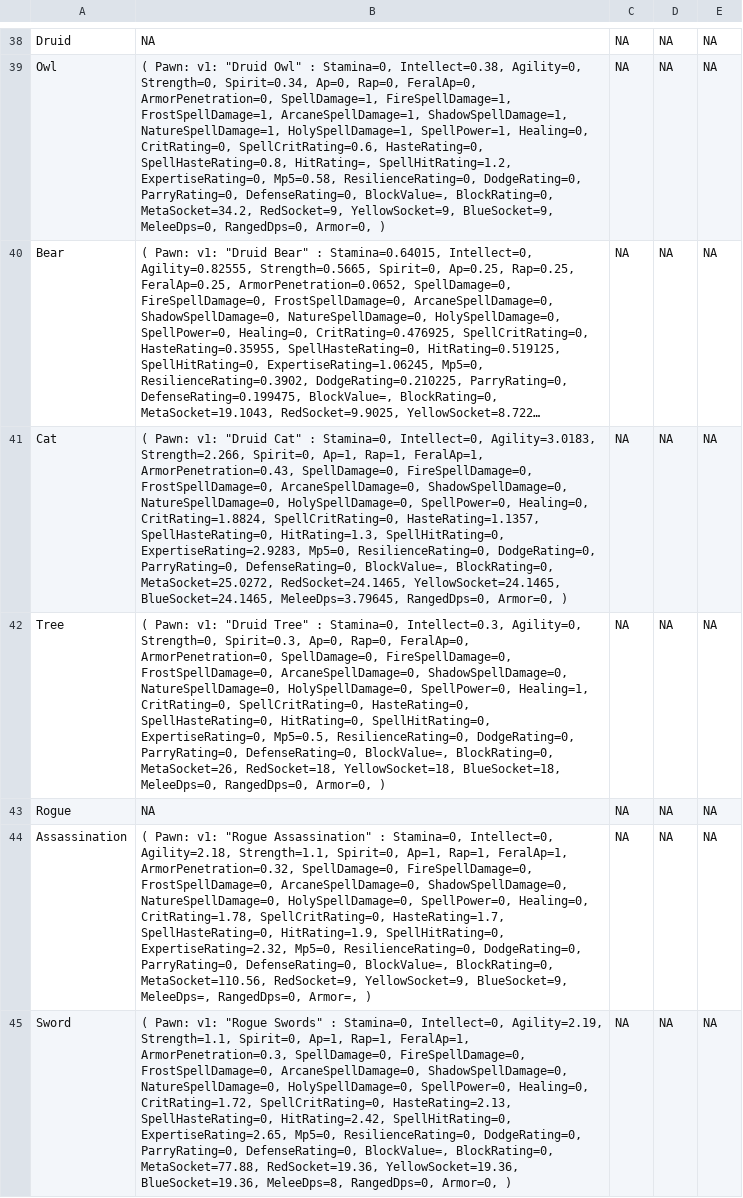
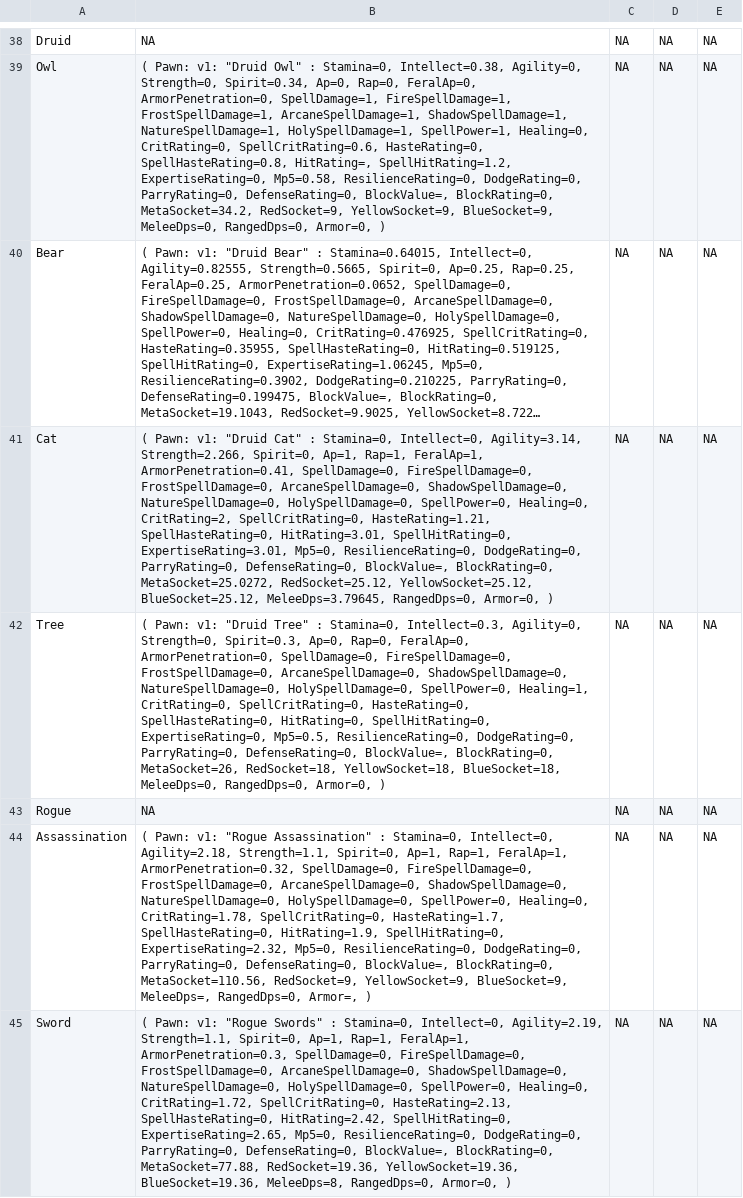
Before and after one commit to amoeba/wowclassicbis, a CSV file: Pawn Addon.csv, drawn as a sheet; only a part is shown, gaps mark what is left out; long unchanged cells end in …; the diff names each change by its address in the sheet, - before the commit and + after, or states it on an @@ line.

```diff
--- a/Pawn Addon.csv
+++ b/Pawn Addon.csv
-B41: …Stamina=0, Intellect=0, Agility=3.0183, Strength=2.266, Spirit=0, Ap=1, Rap=1, FeralAp=1, ArmorPenetration=0.43, SpellDamage=0, FireSpellDamage=0, FrostSpellDamage=0, ArcaneSpellDamage=0, ShadowSpellDamage=0, NatureSpellDamage=0, HolySpellDamage=0, SpellPower=0, Healing=0, CritRating=1.8824, SpellCritRating=0, HasteRating=1.1357, SpellHasteRating=0, HitRating=1.3, SpellHitRating=0, ExpertiseRating=2.9283, Mp5=0, ResilienceRating=0, DodgeRating=0, ParryRating=0, DefenseRating=0, BlockValue=, BlockRating=0, MetaSocket=25.0272, RedSocket=24.1465, YellowSocket=24.1465, BlueSocket=24.1465, MeleeDps=3.79645, RangedDps=0,…
+B41: …Stamina=0, Intellect=0, Agility=3.14, Strength=2.266, Spirit=0, Ap=1, Rap=1, FeralAp=1, ArmorPenetration=0.41, SpellDamage=0, FireSpellDamage=0, FrostSpellDamage=0, ArcaneSpellDamage=0, ShadowSpellDamage=0, NatureSpellDamage=0, HolySpellDamage=0, SpellPower=0, Healing=0, CritRating=2, SpellCritRating=0, HasteRating=1.21, SpellHasteRating=0, HitRating=3.01, SpellHitRating=0, ExpertiseRating=3.01, Mp5=0, ResilienceRating=0, DodgeRating=0, ParryRating=0, DefenseRating=0, BlockValue=, BlockRating=0, MetaSocket=25.0272, RedSocket=25.12, YellowSocket=25.12, BlueSocket=25.12, MeleeDps=3.79645, RangedDps=0,…
```
Also changed, not shown: Cat.csv, EPV.csv, 1 other file.
